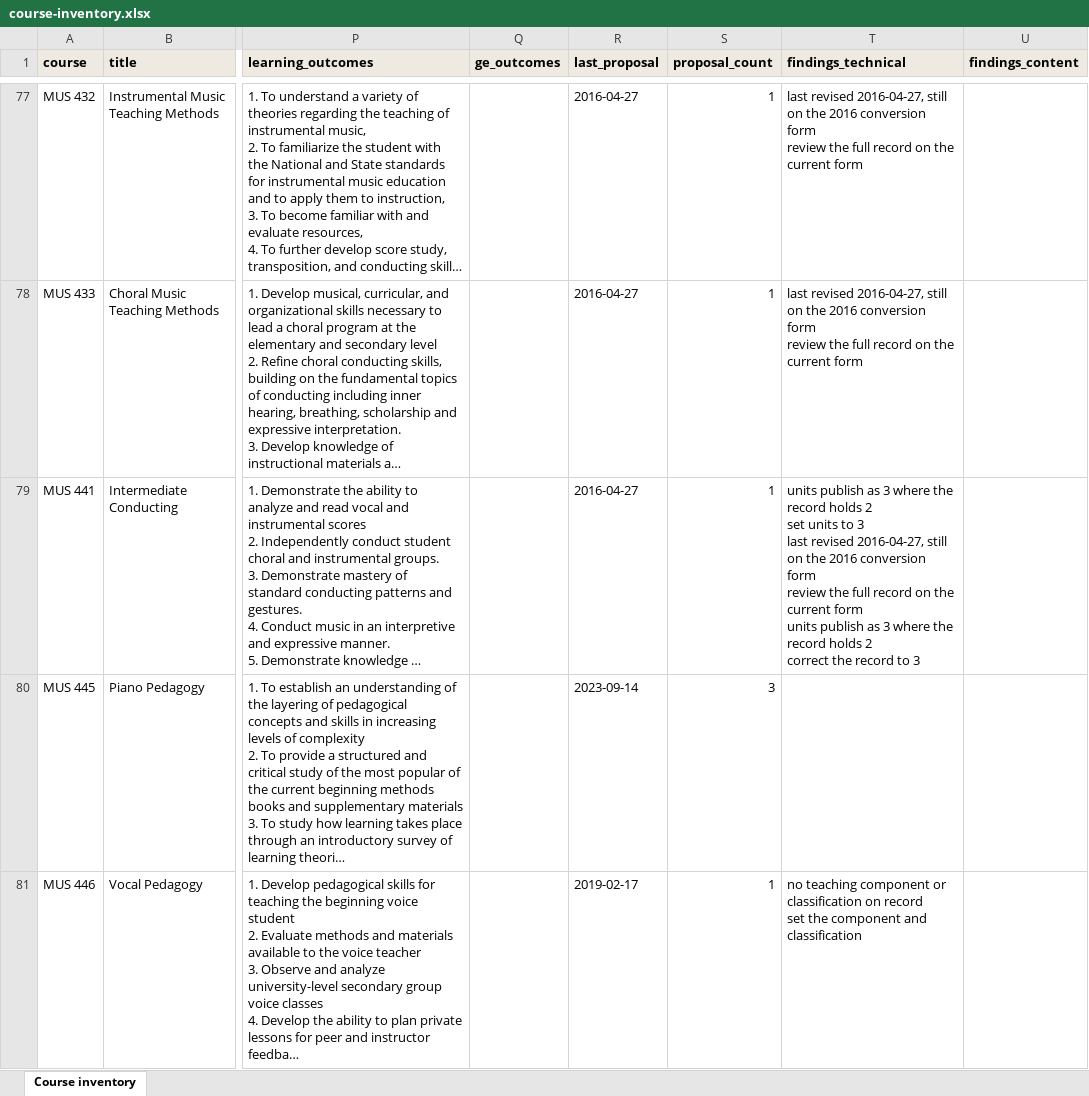
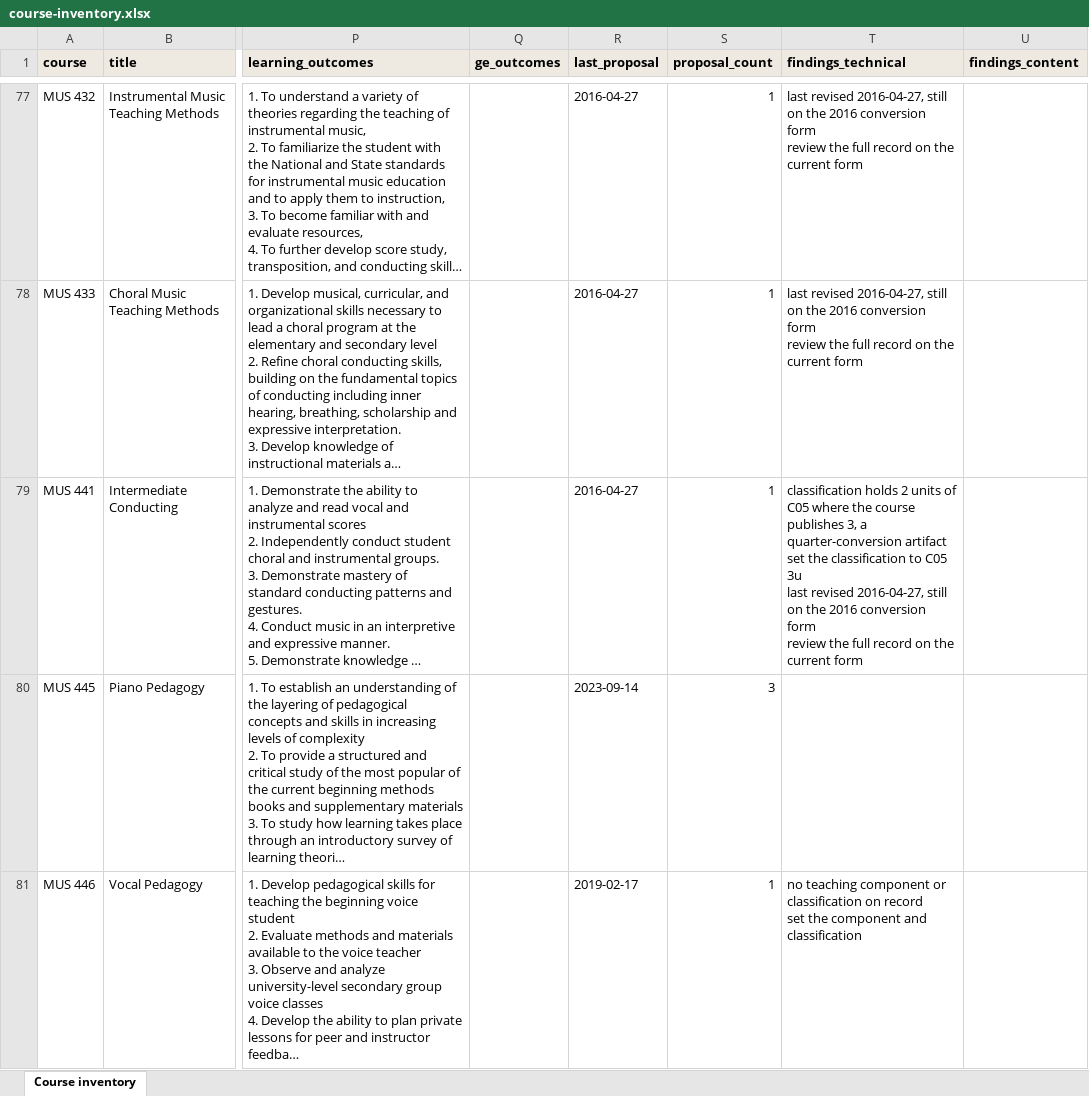
Before and after one commit to csuebmusic/music-curriculum, an Excel workbook: curriculum/catalog-audit/course-inventory.xlsx, sheet Course inventory, drawn as a sheet; only a part is shown, gaps mark what is left out; long unchanged cells end in …; values as stored, in another font and other column widths than the file's, no borders; ↵ is a line break in a cell; the diff names each change by its address in the sheet, - before the commit and + after, or states it on an @@ line.

Commit message:
Correct the MUS 441 unit finding to name the classification as stale
The published 3 units are correct. The record's C05 2u is a quarter-to-
semester conversion artifact from the 2016 form. The finding now calls for
the classification to be set to C05 3u rather than for published units to
be changed to 3, and the duplicated entry is consolidated.

MUS 441 in the spring 2027 slate moves to 3.0 WTU. Music education subtotal
7.3, total 51.9.

```diff
--- a/curriculum/catalog-audit/course-inventory.xlsx (sheet Course inventory)
+++ b/curriculum/catalog-audit/course-inventory.xlsx (sheet Course inventory)
-T79 (findings_technical): units publish as 3 where the record holds 2 ↵ set units to 3 ↵ last revised 2016-04-27, still on the 2016 conversion form ↵ review the full record on the current form ↵ units publish as 3 where the record holds 2 ↵ correct the record to 3
+T79 (findings_technical): classification holds 2 units of C05 where the course publishes 3, a quarter-conversion artifact ↵ set the classification to C05 3u ↵ last revised 2016-04-27, still on the 2016 conversion form ↵ review the full record on the current form
```
Also changed, not shown: 1 other file.
